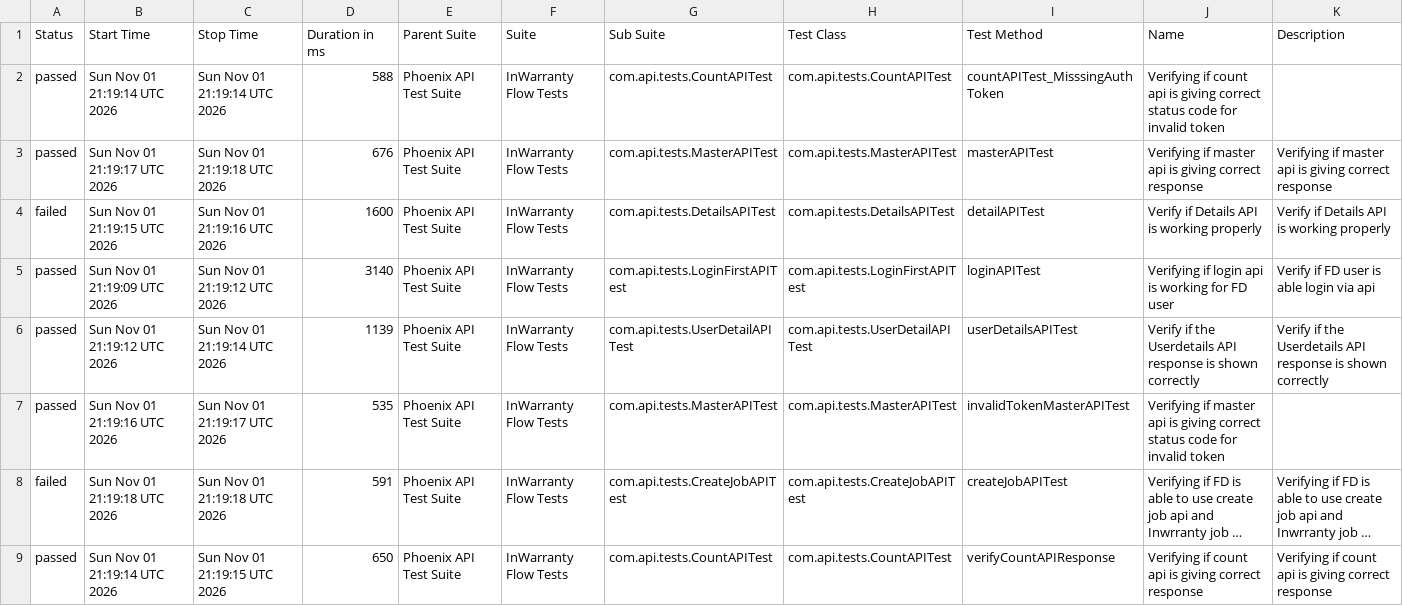
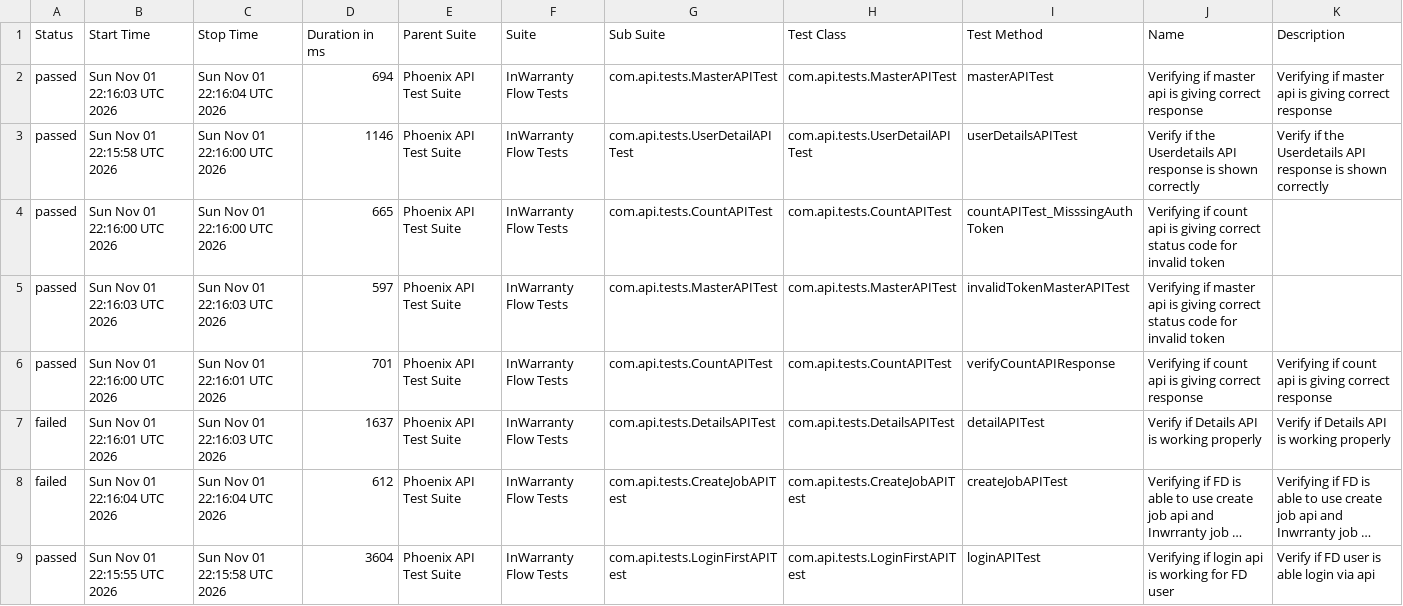
Before and after one commit to taarun96/APIAutomationFrameWork, a CSV file: data/suites.csv, drawn as a sheet; long unchanged cells end in …; removed rows and columns are numbered as before the commit, all else as after; the diff names each change by its address in the sheet, - before the commit and + after, or states it on an @@ line.

```diff
--- a/data/suites.csv
+++ b/data/suites.csv
-row 2: passed | Sun Nov 01 21:19:14 UTC 2026 | Sun Nov 01 21:19:14 UTC 2026 | 588 | Phoenix API Test Suite | InWarranty Flow Tests | com.api.tests.CountAPITest | com.api.tests.CountAPITest | countAPITest_MisssingAuthToken | Verifying if count api is giving correct status code for invalid token
-B2 (Start Time): Sun Nov 01 21:19:17 UTC 2026
+B2 (Start Time): Sun Nov 01 22:16:03 UTC 2026
-C2 (Stop Time): Sun Nov 01 21:19:18 UTC 2026
+C2 (Stop Time): Sun Nov 01 22:16:04 UTC 2026
-D2 (Duration in ms): 676
+D2 (Duration in ms): 694
-row 4: failed | Sun Nov 01 21:19:15 UTC 2026 | Sun Nov 01 21:19:16 UTC 2026 | 1600 | Phoenix API Test Suite | InWarranty Flow Tests | com.api.tests.DetailsAPITest | com.api.tests.DetailsAPITest | detailAPITest | Verify if Details API is working properly | Verify if Details API is working properly
-row 5: passed | Sun Nov 01 21:19:09 UTC 2026 | Sun Nov 01 21:19:12 UTC 2026 | 3140 | Phoenix API Test Suite | InWarranty Flow Tests | com.api.tests.LoginFirstAPITest | com.api.tests.LoginFirstAPITest | loginAPITest | Verifying if login api is working for FD user | Verify if FD user is able login via api
-B3 (Start Time): Sun Nov 01 21:19:12 UTC 2026
+B3 (Start Time): Sun Nov 01 22:15:58 UTC 2026
-C3 (Stop Time): Sun Nov 01 21:19:14 UTC 2026
+C3 (Stop Time): Sun Nov 01 22:16:00 UTC 2026
-D3 (Duration in ms): 1139
+D3 (Duration in ms): 1146
+row 4: passed | Sun Nov 01 22:16:00 UTC 2026 | Sun Nov 01 22:16:00 UTC 2026 | 665 | Phoenix API Test Suite | InWarranty Flow Tests | com.api.tests.CountAPITest | com.api.tests.CountAPITest | countAPITest_MisssingAuthToken | Verifying if count api is giving correct status code for invalid token
-B5 (Start Time): Sun Nov 01 21:19:16 UTC 2026
+B5 (Start Time): Sun Nov 01 22:16:03 UTC 2026
-C5 (Stop Time): Sun Nov 01 21:19:17 UTC 2026
+C5 (Stop Time): Sun Nov 01 22:16:03 UTC 2026
-D5 (Duration in ms): 535
+D5 (Duration in ms): 597
+row 6: passed | Sun Nov 01 22:16:00 UTC 2026 | Sun Nov 01 22:16:01 UTC 2026 | 701 | Phoenix API Test Suite | InWarranty Flow Tests | com.api.tests.CountAPITest | com.api.tests.CountAPITest | verifyCountAPIResponse | Verifying if count api is giving correct response | Verifying if count api is giving correct response
+row 7: failed | Sun Nov 01 22:16:01 UTC 2026 | Sun Nov 01 22:16:03 UTC 2026 | 1637 | Phoenix API Test Suite | InWarranty Flow Tests | com.api.tests.DetailsAPITest | com.api.tests.DetailsAPITest | detailAPITest | Verify if Details API is working properly | Verify if Details API is working properly
-B8 (Start Time): Sun Nov 01 21:19:18 UTC 2026
+B8 (Start Time): Sun Nov 01 22:16:04 UTC 2026
-C8 (Stop Time): Sun Nov 01 21:19:18 UTC 2026
+C8 (Stop Time): Sun Nov 01 22:16:04 UTC 2026
-D8 (Duration in ms): 591
+D8 (Duration in ms): 612
-B9 (Start Time): Sun Nov 01 21:19:14 UTC 2026
+B9 (Start Time): Sun Nov 01 22:15:55 UTC 2026
-C9 (Stop Time): Sun Nov 01 21:19:15 UTC 2026
+C9 (Stop Time): Sun Nov 01 22:15:58 UTC 2026
-D9 (Duration in ms): 650
+D9 (Duration in ms): 3604
-G9 (Sub Suite): com.api.tests.CountAPITest
+G9 (Sub Suite): com.api.tests.LoginFirstAPITest
-H9 (Test Class): com.api.tests.CountAPITest
+H9 (Test Class): com.api.tests.LoginFirstAPITest
-I9 (Test Method): verifyCountAPIResponse
+I9 (Test Method): loginAPITest
-J9 (Name): Verifying if count api is giving correct response
+J9 (Name): Verifying if login api is working for FD user
-K9 (Description): Verifying if count api is giving correct response
+K9 (Description): Verify if FD user is able login via api
```
Also changed, not shown: data/behaviors.csv, 50 other files.
